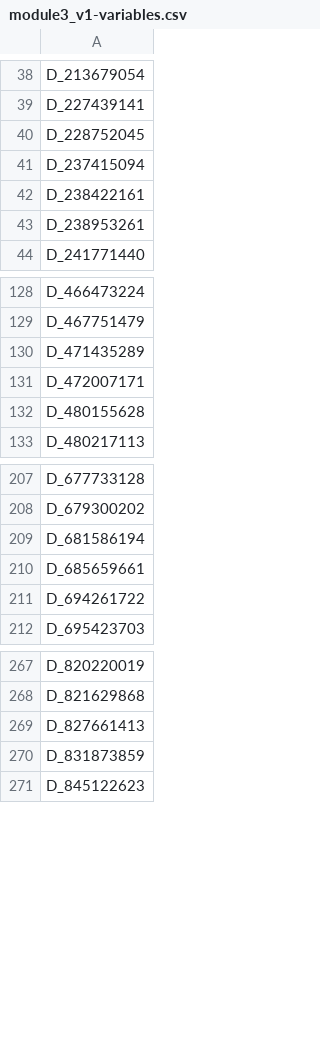
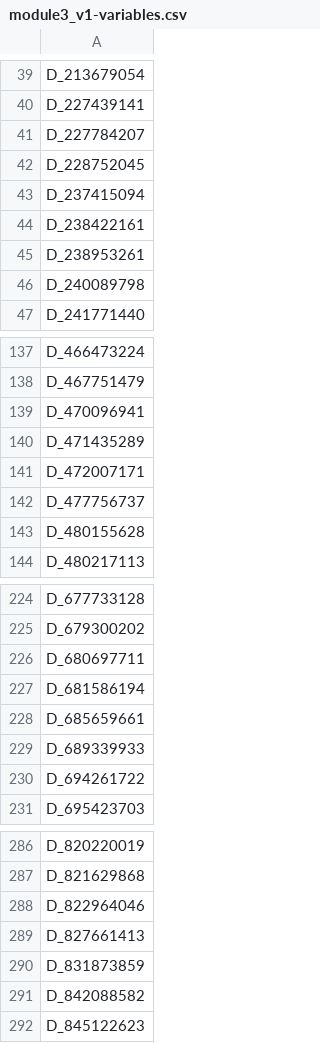
Before and after one commit to Analyticsphere/flatteningRequests, a CSV file: queryGenerators/FlatConnect_queries/module3_v1/stg/module3_v1-variables.csv, drawn as a sheet; only a part is shown, gaps mark what is left out; the diff covers the shown part only.

```diff
--- a/queryGenerators/FlatConnect_queries/module3_v1/stg/module3_v1-variables.csv
+++ b/queryGenerators/FlatConnect_queries/module3_v1/stg/module3_v1-variables.csv
@@ -39,2 +40,3 @@ D_213679054
 D_227439141
+D_227784207
 D_228752045
@@ -43,2 +45,3 @@ D_238422161
 D_238953261
+D_240089798
 D_241771440
@@ -129,4 +138,6 @@ D_466473224
 D_467751479
+D_470096941
 D_471435289
 D_472007171
+D_477756737
 D_480155628
@@ -208,4 +225,6 @@ D_677733128
 D_679300202
+D_680697711
 D_681586194
 D_685659661
+D_689339933
 D_694261722
@@ -268,4 +287,6 @@ D_820220019
 D_821629868
+D_822964046
 D_827661413
 D_831873859
+D_842088582
 D_845122623
```
Also changed, not shown: 17 added rows elsewhere in this file, 2 other files.
